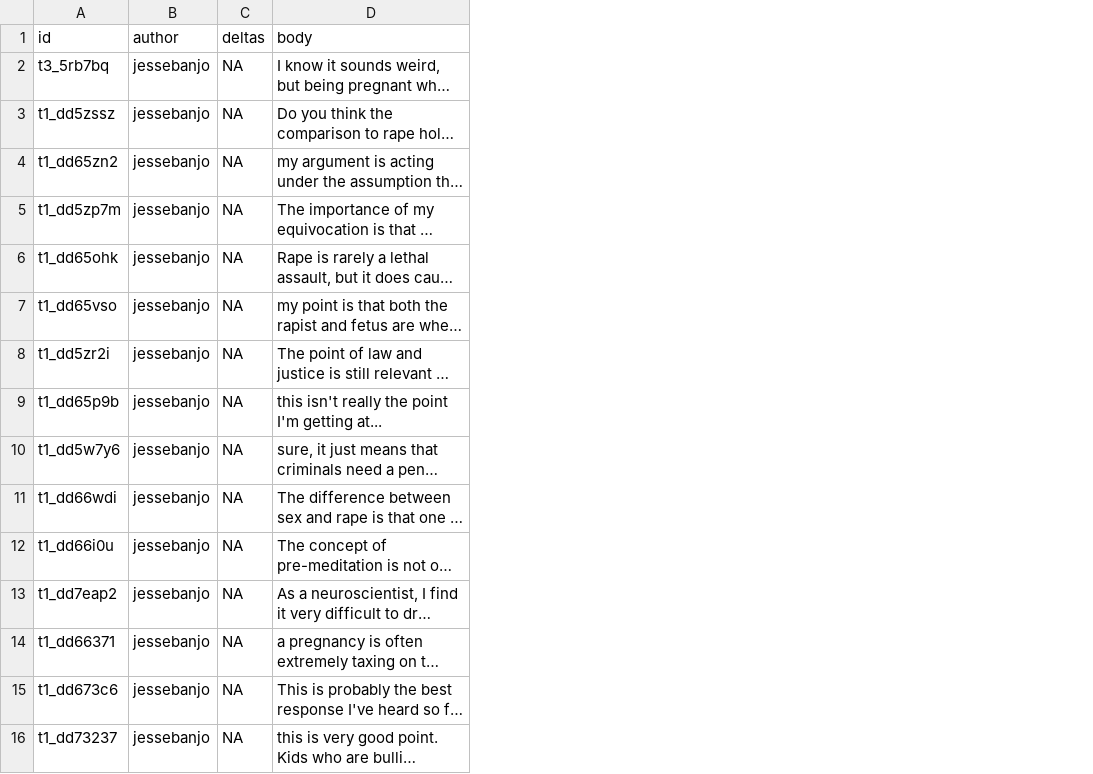
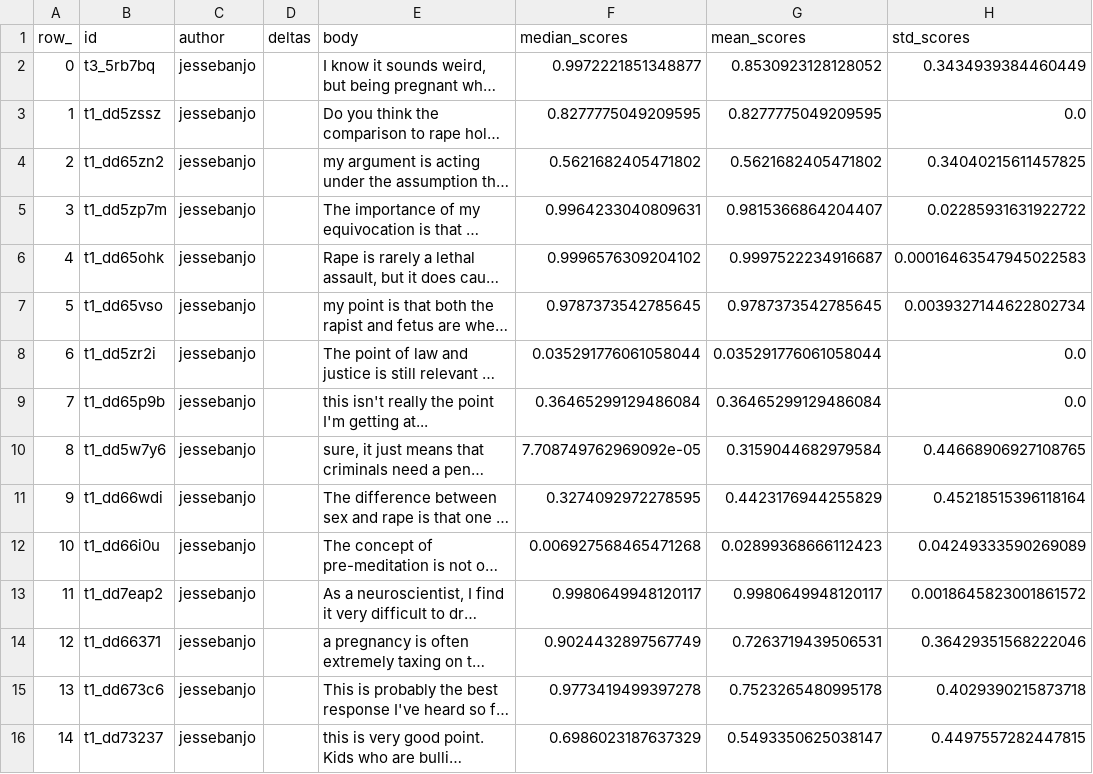
Before and after one commit to chri4354/conversation_dynamics, a TSV file: target_conversations/output_initialauthors/cmv4_initialauthor.tsv, drawn as a sheet; long unchanged cells end in …; addresses are those after the commit; the diff names each change by its address in the sheet, - before the commit and + after, or states it on an @@ line.

```diff
--- a/target_conversations/output_initialauthors/cmv4_initialauthor.tsv
+++ b/target_conversations/output_initialauthors/cmv4_initialauthor.tsv
+column A (row_), rows 2-16: 0 | 1 | 2 | 3 | 4 | 5 | 6 | 7 | 8 | 9 | 10 | 11 | 12 | 13 | 14
+column F (median_scores), rows 2-16: 0.9972221851348877 | 0.8277775049209595 | 0.5621682405471802 | 0.9964233040809631 | 0.9996576309204102 | 0.9787373542785645 | 0.035291776061058044 | 0.36465299129486084 | 7.708749762969092e-05 | 0.3274092972278595 | 0.006927568465471268 | 0.9980649948120117 | 0.9024432897567749 | 0.9773419499397278 | 0.6986023187637329
+column G (mean_scores), rows 2-16: 0.8530923128128052 | 0.8277775049209595 | 0.5621682405471802 | 0.9815366864204407 | 0.9997522234916687 | 0.9787373542785645 | 0.035291776061058044 | 0.36465299129486084 | 0.3159044682979584 | 0.4423176944255829 | 0.02899368666112423 | 0.9980649948120117 | 0.7263719439506531 | 0.7523265480995178 | 0.5493350625038147
+column H (std_scores), rows 2-16: 0.3434939384460449 | 0.0 | 0.34040215611457825 | 0.02285931631922722 | 0.00016463547945022583 | 0.0039327144622802734 | 0.0 | 0.0 | 0.44668906927108765 | 0.45218515396118164 | 0.04249333590269089 | 0.0018645823001861572 | 0.36429351568222046 | 0.4029390215873718 | 0.4497557282447815
-D2:D16 (deltas): NA
+D2:D16 (deltas): (empty)
```
Also changed, not shown: target_conversations/output_initialauthors/cmv1_initialauthor.tsv, target_conversations/output_initialauthors/cmv3_initialauthor.tsv, 15 other files.
